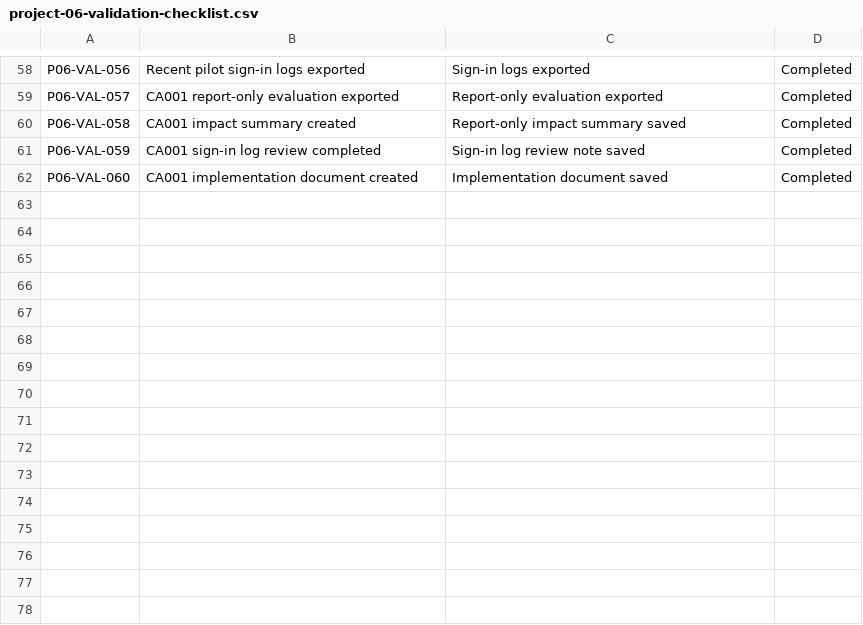
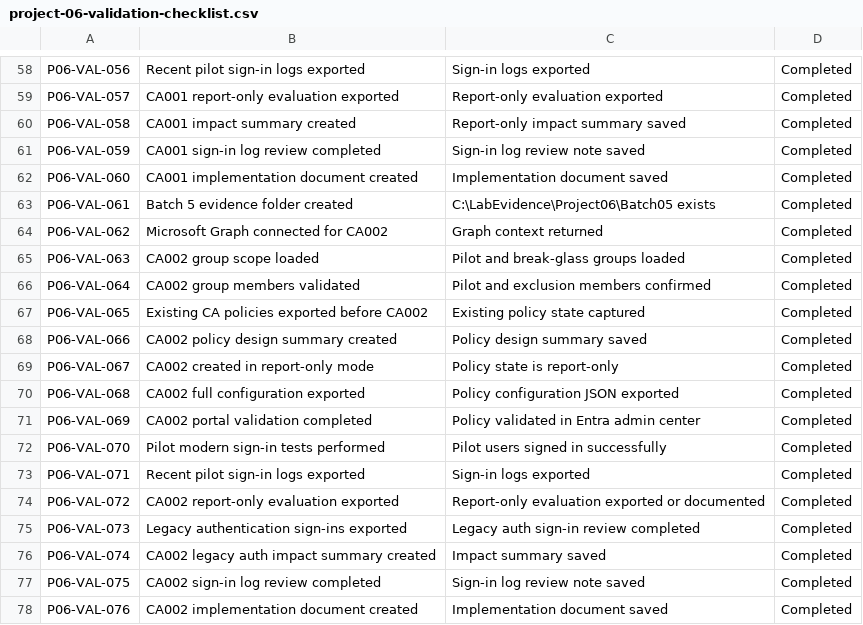
Before and after one commit to SHJeong97/Azure, a CSV file: Project/hybrid-windows-server-enterprise-modernization/projects/06-entra-conditional-access-mfa-identity-protection/data/project-06-validation-checklist.csv, drawn as a sheet; only a part is shown, gaps mark what is left out; the diff names each change by its address in the sheet, - before the commit and + after, or states it on an @@ line.

Commit message:
Update project-06-validation-checklist.csv

```diff
--- a/Project/hybrid-windows-server-enterprise-modernization/projects/06-entra-conditional-access-mfa-identity-protection/data/project-06-validation-checklist.csv
+++ b/Project/hybrid-windows-server-enterprise-modernization/projects/06-entra-conditional-access-mfa-identity-protection/data/project-06-validation-checklist.csv
+row 63: P06-VAL-061 | Batch 5 evidence folder created | C:\LabEvidence\Project06\Batch05 exists | Completed
+row 64: P06-VAL-062 | Microsoft Graph connected for CA002 | Graph context returned | Completed
+row 65: P06-VAL-063 | CA002 group scope loaded | Pilot and break-glass groups loaded | Completed
+row 66: P06-VAL-064 | CA002 group members validated | Pilot and exclusion members confirmed | Completed
+row 67: P06-VAL-065 | Existing CA policies exported before CA002 | Existing policy state captured | Completed
+row 68: P06-VAL-066 | CA002 policy design summary created | Policy design summary saved | Completed
+row 69: P06-VAL-067 | CA002 created in report-only mode | Policy state is report-only | Completed
+row 70: P06-VAL-068 | CA002 full configuration exported | Policy configuration JSON exported | Completed
+row 71: P06-VAL-069 | CA002 portal validation completed | Policy validated in Entra admin center | Completed
+row 72: P06-VAL-070 | Pilot modern sign-in tests performed | Pilot users signed in successfully | Completed
+row 73: P06-VAL-071 | Recent pilot sign-in logs exported | Sign-in logs exported | Completed
+row 74: P06-VAL-072 | CA002 report-only evaluation exported | Report-only evaluation exported or documented | Completed
+row 75: P06-VAL-073 | Legacy authentication sign-ins exported | Legacy auth sign-in review completed | Completed
+row 76: P06-VAL-074 | CA002 legacy auth impact summary created | Impact summary saved | Completed
+row 77: P06-VAL-075 | CA002 sign-in log review completed | Sign-in log review note saved | Completed
+row 78: P06-VAL-076 | CA002 implementation document created | Implementation document saved | Completed
```
